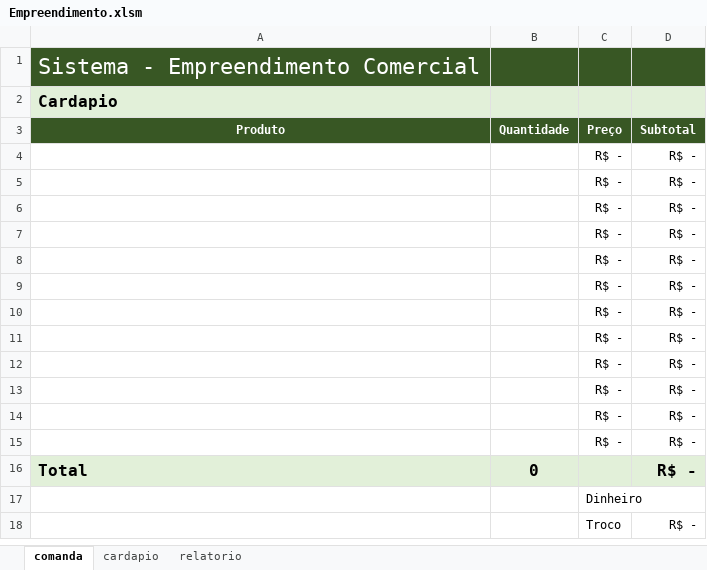
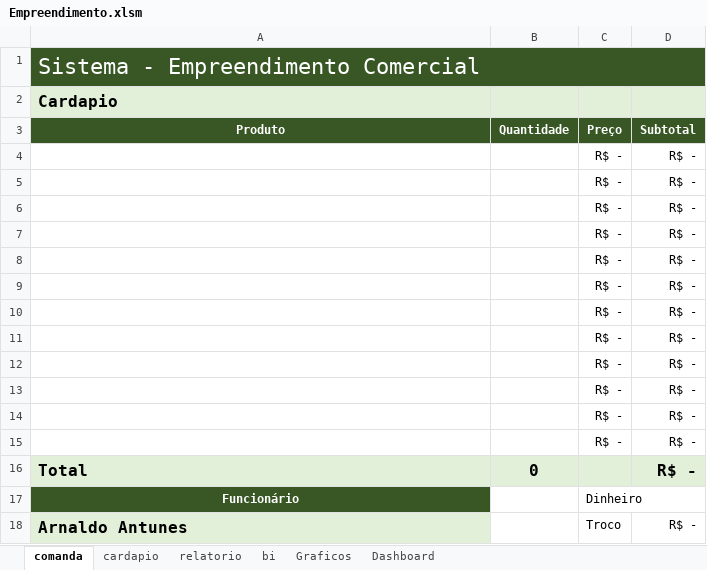
Before and after one commit to Kcioban/DSFork, an Excel workbook: excel_avancado_40/Empreendimento.xlsm, sheet comanda, drawn as a sheet; values as stored, in another font and other column widths than the file's, no borders; charts and pictures not drawn; the diff names each change by its address in the sheet, - before the commit and + after, or states it on an @@ line.

```diff
--- a/excel_avancado_40/Empreendimento.xlsm (sheet comanda)
+++ b/excel_avancado_40/Empreendimento.xlsm (sheet comanda)
+sheet tab: bi
+sheet tab: Graficos
+sheet tab: Dashboard
+A1:D1 merged
-A17 (Produto): (empty)
+A17 (Produto): Funcionário
-A17 fill: none
+A17 fill: #385724
-A18 (Produto): (empty)
+A18 (Produto): Arnaldo Antunes
-A18 fill: none
+A18 fill: #E2F0D9
```
Also changed, not shown: sheet relatorio, sheet cardapio, charts or pictures, 1des/frequencia.xlsx, 2 other files.
